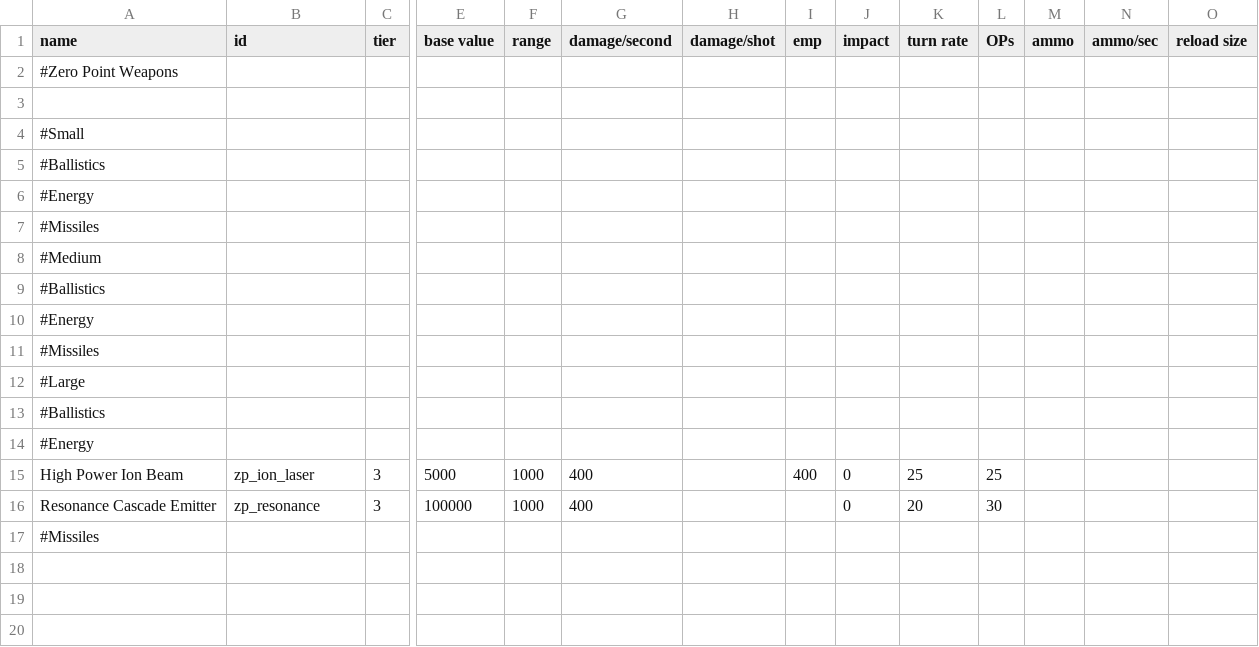
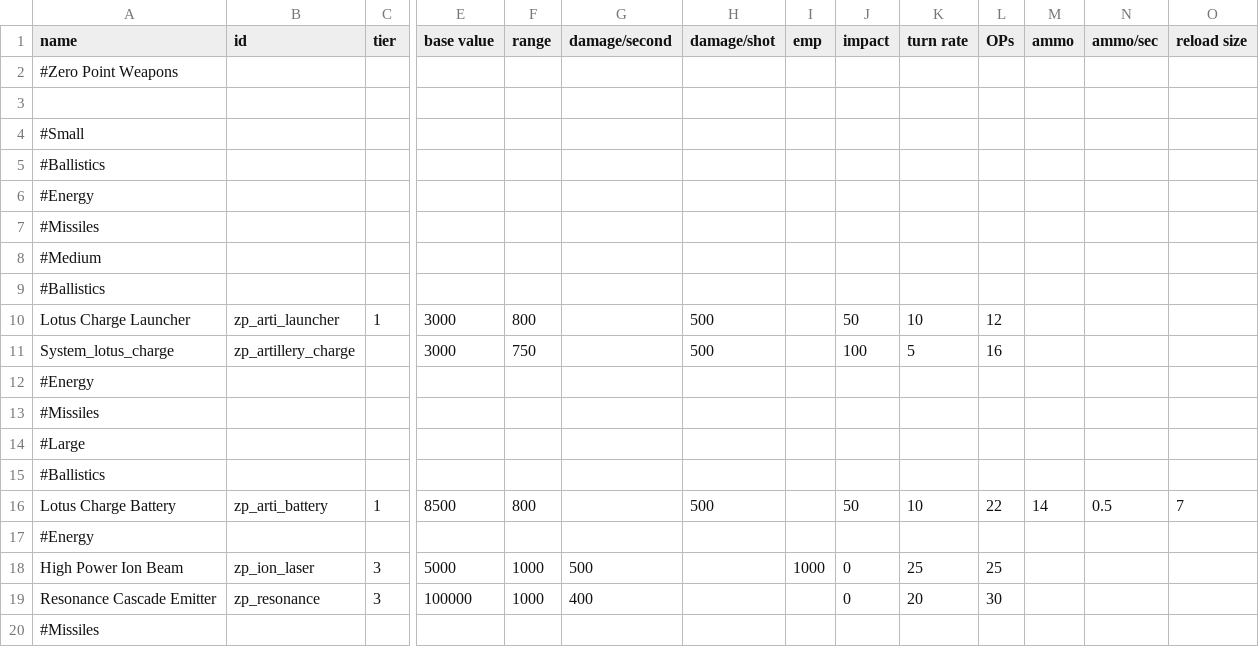
Before and after one commit to Zero747/ZeroPointWeapons, a CSV file: data/weapons/weapon_data.csv, drawn as a sheet; only a part is shown, gaps mark what is left out; addresses are those after the commit; rows hold the shown columns only; the diff names each change by its address in the sheet, - before the commit and + after, or states it on an @@ line.

Commit message:
Add lotus charges

```diff
--- a/data/weapons/weapon_data.csv
+++ b/data/weapons/weapon_data.csv
+row 10: Lotus Charge Launcher | zp_arti_launcher | 1 | 3000 | 800 |  | 500 |  | 50 | 10 | 12
+row 11: System_lotus_charge | zp_artillery_charge |  | 3000 | 750 |  | 500 |  | 100 | 5 | 16
+row 16: Lotus Charge Battery | zp_arti_battery | 1 | 8500 | 800 |  | 500 |  | 50 | 10 | 22 | 14 | 0.5 | 7
-G18 (damage/second): 400
+G18 (damage/second): 500
-I18 (emp): 400
+I18 (emp): 1000
```
Also changed, not shown: data/strings/descriptions.csv, 16 other files.
